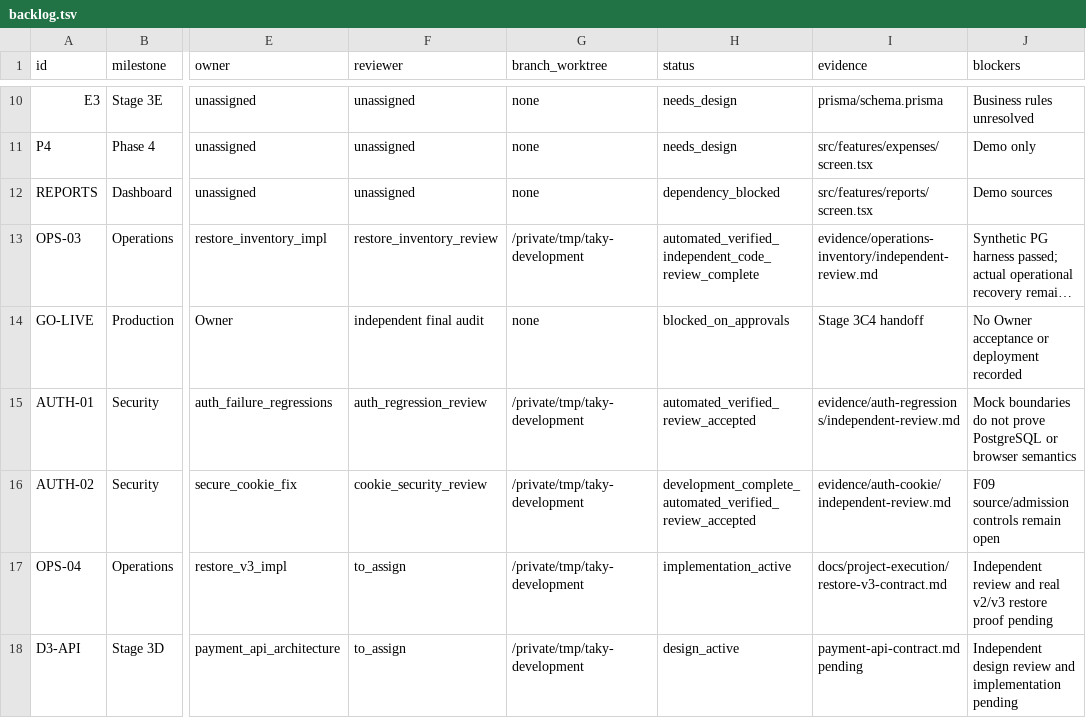
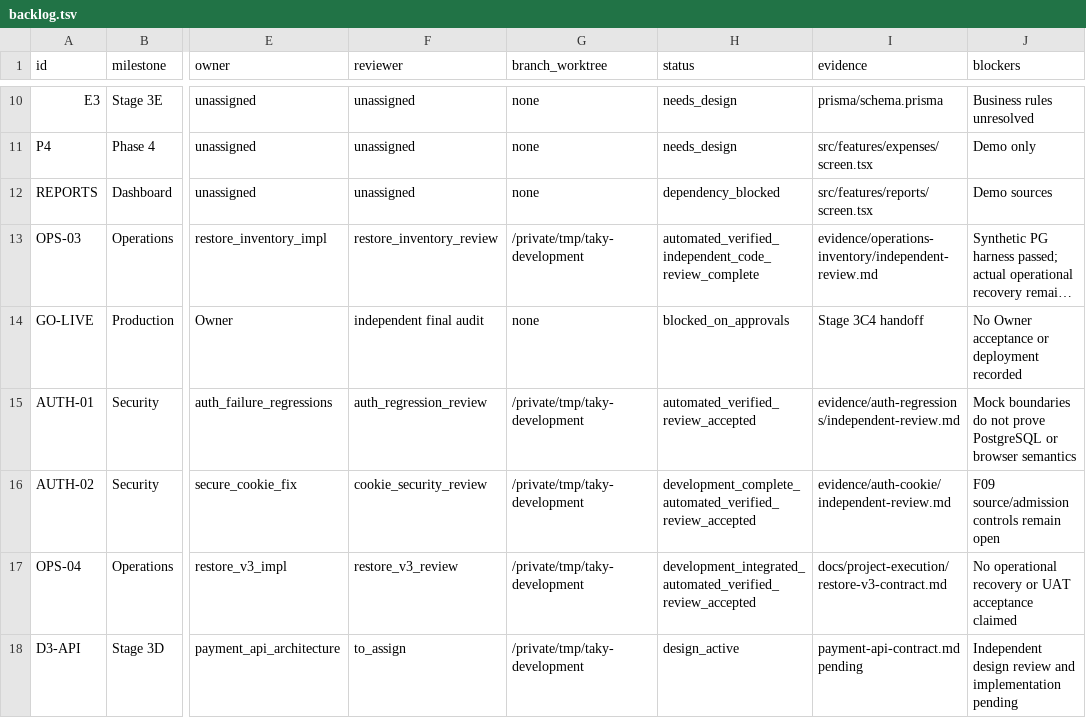
Before and after one commit to ramajittilearn-ctrl/ERP-TakyApartment, a TSV file: docs/project-execution/backlog.tsv, drawn as a sheet; only a part is shown, gaps mark what is left out; long unchanged cells end in …; the diff names each change by its address in the sheet, - before the commit and + after, or states it on an @@ line.

```diff
--- a/docs/project-execution/backlog.tsv
+++ b/docs/project-execution/backlog.tsv
-F17 (reviewer): to_assign
+F17 (reviewer): restore_v3_review
-H17 (status): implementation_active
+H17 (status): development_integrated_automated_verified_review_accepted
-J17 (blockers): Independent review and real v2/v3 restore proof pending
+J17 (blockers): No operational recovery or UAT acceptance claimed
```
Also changed, not shown: docs/project-execution/decisions.tsv, 11 other files.
